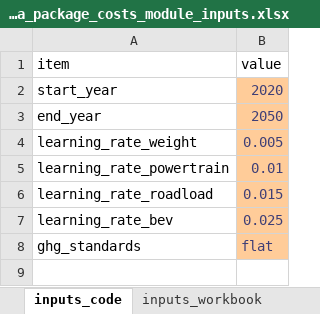
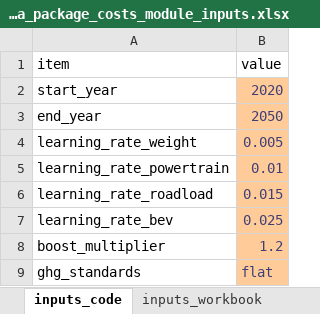
Before and after one commit to USEPA/EPA_OMEGA_Model, an Excel workbook: alpha_package_costs/alpha_package_costs_inputs/alpha_package_costs_module_inputs.xlsx, sheet inputs_code, drawn as a sheet; values as stored, in another font and other column widths than the file's, no borders; the diff names each change by its address in the sheet, - before the commit and + after, or states it on an @@ line.

Commit message:
Updated engine cost calculations with inputs now for $/cyl, $/liter displacement and a boost multiplier applied to boosted engines (for "robustness" and not to be confused with the turbo itself). This allows for more granularity in engine costs. Current input values are in the alpha_package_costs_module_inputs.xlsx file. Updated cost_clouds.csv and cost_curves.csv files using this new approach. In general, boosted engines have come down and unboosted up in cost. Easily changed if others dislike current inputs and/or the new approach.

```diff
--- a/alpha_package_costs/alpha_package_costs_inputs/alpha_package_costs_module_inputs.xlsx (sheet inputs_code)
+++ b/alpha_package_costs/alpha_package_costs_inputs/alpha_package_costs_module_inputs.xlsx (sheet inputs_code)
+row 8: boost_multiplier | 1.2
```
Also changed, not shown: sheet engine, sheet et_dmc, sheet inputs_workbook, other sheet tabs, 3 other files.
